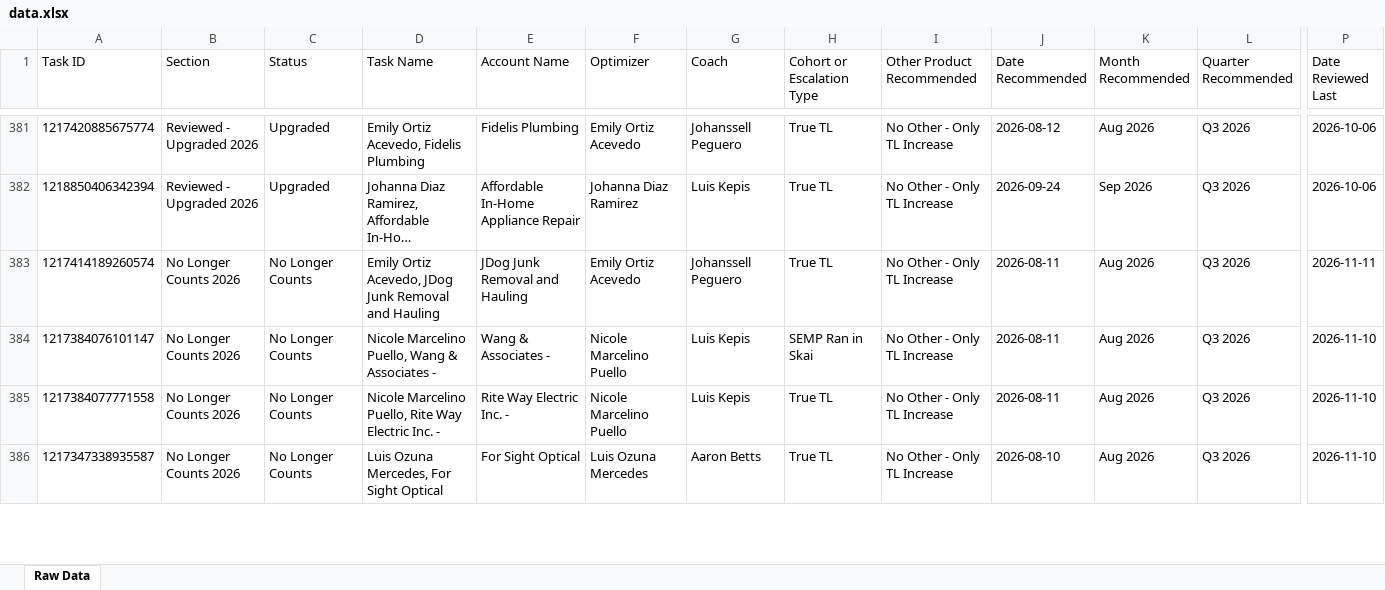
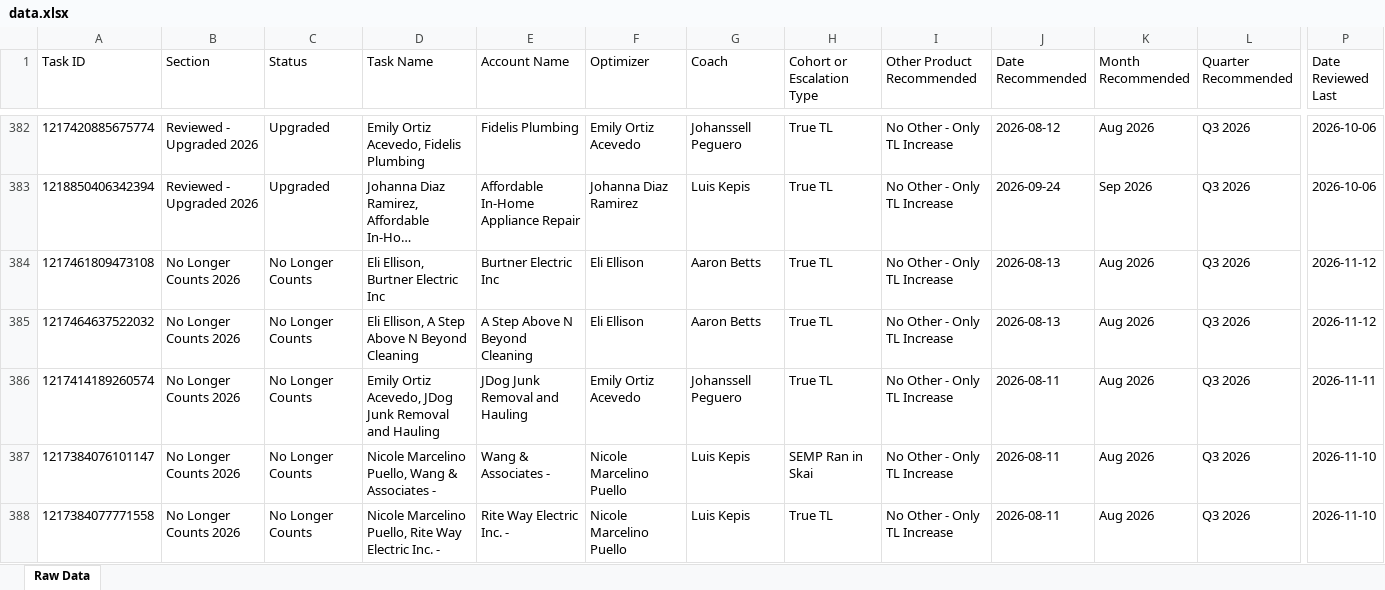
Before and after one commit to timramosthryv/budget-increase-recommendations, an Excel workbook: data.xlsx, sheet Raw Data, drawn as a sheet; only a part is shown, gaps mark what is left out; the shorter side is filled out with more unchanged rows; long unchanged cells end in …; values as stored, in another font and other column widths than the file's, no borders; rows hold the shown columns only; the diff covers the shown part only; the diff names each change by its address in the sheet, - before the commit and + after, or states it on an @@ line.

```diff
--- a/data.xlsx (sheet Raw Data)
+++ b/data.xlsx (sheet Raw Data)
+row 384: 1217461809473108 | No Longer Counts 2026 | No Longer Counts | Eli Ellison, Burtner Electric Inc | Burtner Electric Inc | Eli Ellison | Aaron Betts | True TL | No Other - Only TL Increase | 2026-08-13 | Aug 2026 | Q3 2026 | 2026-11-12
+row 385: 1217464637522032 | No Longer Counts 2026 | No Longer Counts | Eli Ellison, A Step Above N Beyond Cleaning | A Step Above N Beyond Cleaning | Eli Ellison | Aaron Betts | True TL | No Other - Only TL Increase | 2026-08-13 | Aug 2026 | Q3 2026 | 2026-11-12
```
Also changed, not shown: 3 added rows, 2 removed rows and 470 edited cells elsewhere in this sheet, 1 other file.
